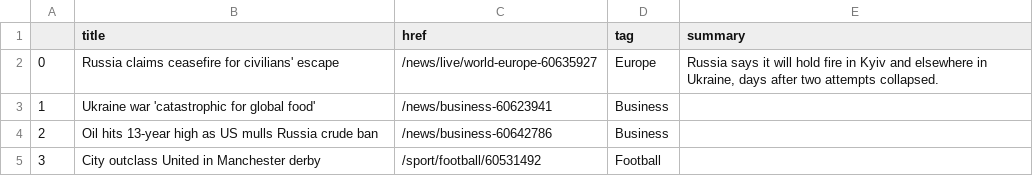
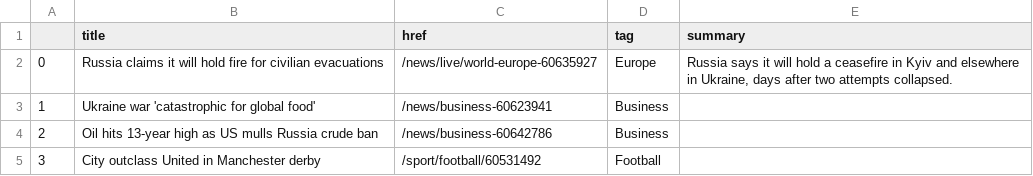
Before and after one commit to zhaoying2931/automatic-scraper, a CSV file: bbc-headlines.csv, drawn as a sheet; only a part is shown.

```diff
--- a/bbc-headlines.csv
+++ b/bbc-headlines.csv
@@ -1,3 +1,3 @@
 ,title,href,tag,summary
-0,Russia claims ceasefire for civilians' escape,/news/live/world-europe-60635927,Europe,"Russia says it will hold fire in Kyiv and elsewhere in Ukraine, days after two attempts collapsed."
+0,Russia claims it will hold fire for civilian evacuations,/news/live/world-europe-60635927,Europe,"Russia says it will hold a ceasefire in Kyiv and elsewhere in Ukraine, days after two attempts collapsed."
 1,Ukraine war 'catastrophic for global food',/news/business-60623941,Business,
```
